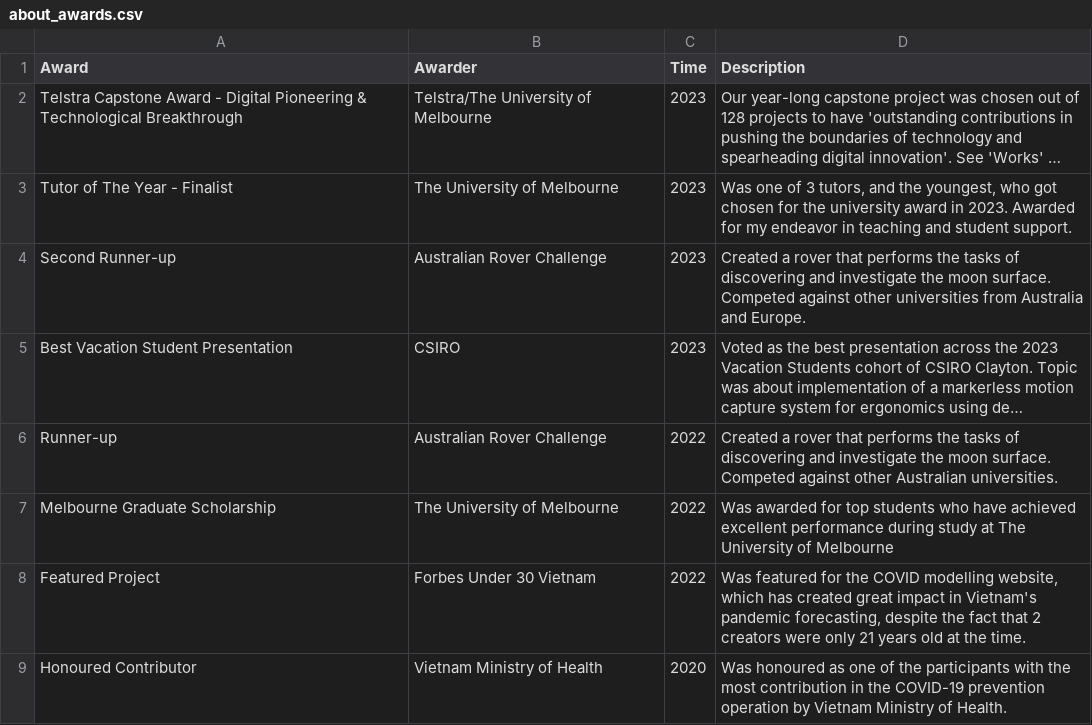
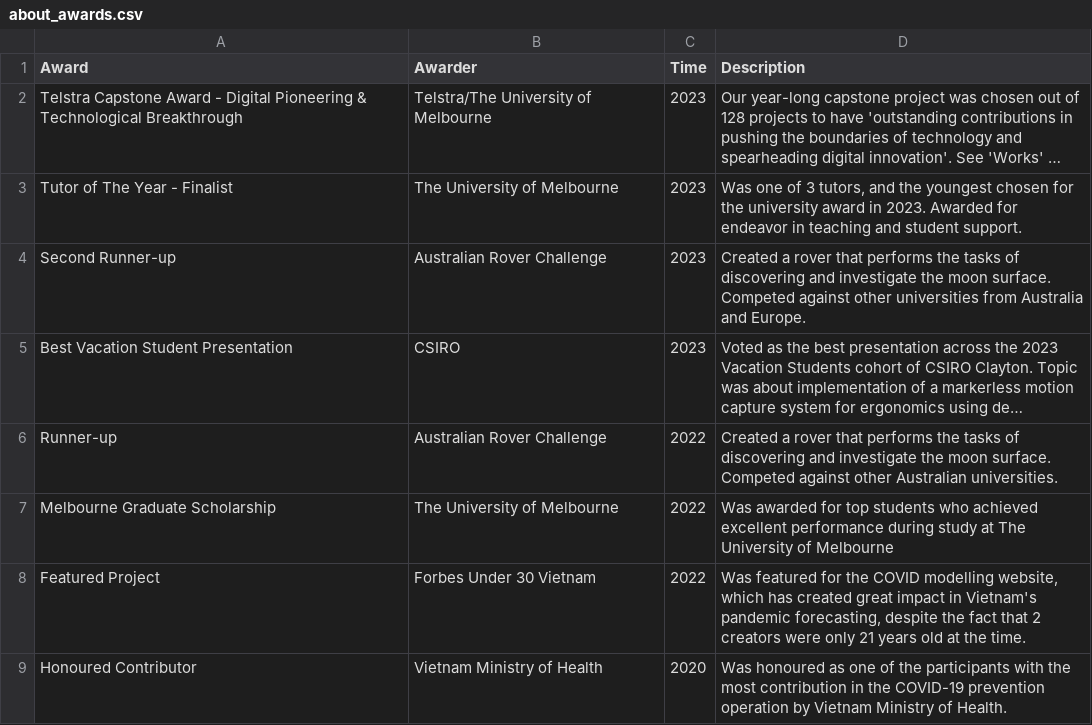
Before and after one commit to tuankhoin/personal-website, a CSV file: src/data/about_awards.csv, drawn as a sheet; only a part is shown; long unchanged cells end in …; the diff names each change by its address in the sheet, - before the commit and + after, or states it on an @@ line.

```diff
--- a/src/data/about_awards.csv
+++ b/src/data/about_awards.csv
-D3 (Description): …and the youngest, who got chosen for the university award in 2023. Awarded for my endeavor in…
+D3 (Description): …and the youngest chosen for the university award in 2023. Awarded for endeavor in…
-D7 (Description): …students who have achieved excellent…
+D7 (Description): …students who achieved excellent…
```
Also changed, not shown: src/data/about_education.csv, src/data/about_volunteer.csv, 4 other files.
